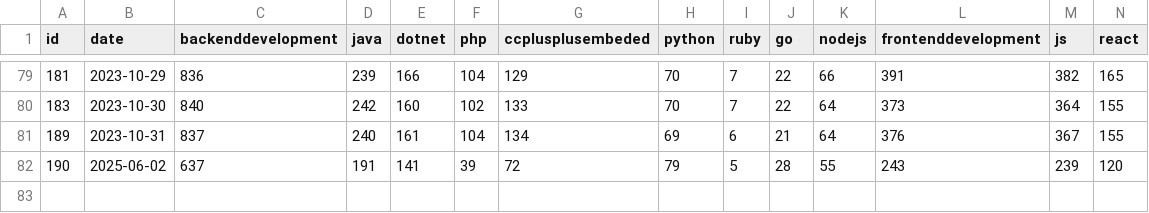
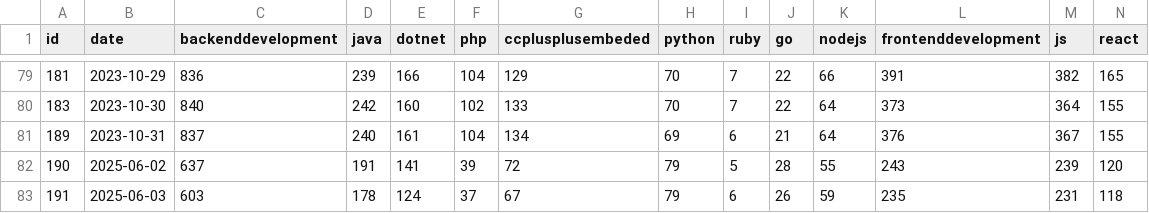
Before and after one commit to Corentin-dupriez/bg-tech-jobs, a CSV file: data/cleaned_dataset.csv, drawn as a sheet; only a part is shown, gaps mark what is left out; rows hold the shown columns only; the diff names each change by its address in the sheet, - before the commit and + after, or states it on an @@ line.

Commit message:
Added requirements.txt, changed the scraper to include IT management and junior. Modified the notebook

```diff
--- a/data/cleaned_dataset.csv
+++ b/data/cleaned_dataset.csv
+row 83: 191 | 2025-06-03 | 603 | 178 | 124 | 37 | 67 | 79 | 6 | 26 | 59 | 235 | 231 | 118
```
Also changed, not shown: 3 other files.
